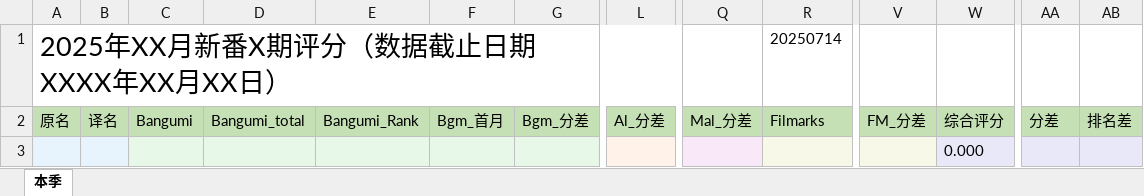
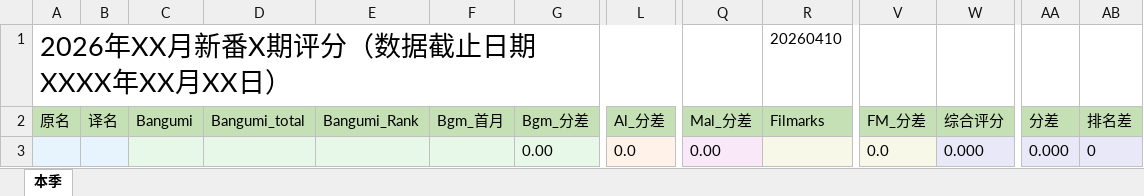
Before and after one commit to kisekinoumi/mzzbscore, an Excel workbook: X月新番完结评分.xlsx, sheet 本季, drawn as a sheet; only a part is shown, gaps mark what is left out; values as stored, in another font and other column widths than the file's, no borders; removed rows and columns are numbered as before the commit, all else as after; rows hold the shown columns only; the diff names each change by its address in the sheet, - before the commit and + after, or states it on an @@ line.

```diff
--- a/X月新番完结评分.xlsx (sheet 本季)
+++ b/X月新番完结评分.xlsx (sheet 本季)
-row 1: 2025年XX月新番X期评分（数据截止日期XXXX年XX月XX日） |  |  |  |  |  |  |  |  | 20250714
+row 1: 2026年XX月新番X期评分（数据截止日期XXXX年XX月XX日） |  |  |  |  |  |  |  |  | 20260410
-row 3:  |  |  |  |  |  |  |  |  |  |  | 0.000
+row 3:  |  |  |  |  |  | 0.00 | 0.0 | 0.00 |  | 0.0 | 0.000 | 0.000 | 0
```
Also changed, not shown: X月新番首月评分.xlsx, mzzb.xlsx, 6 other files.
